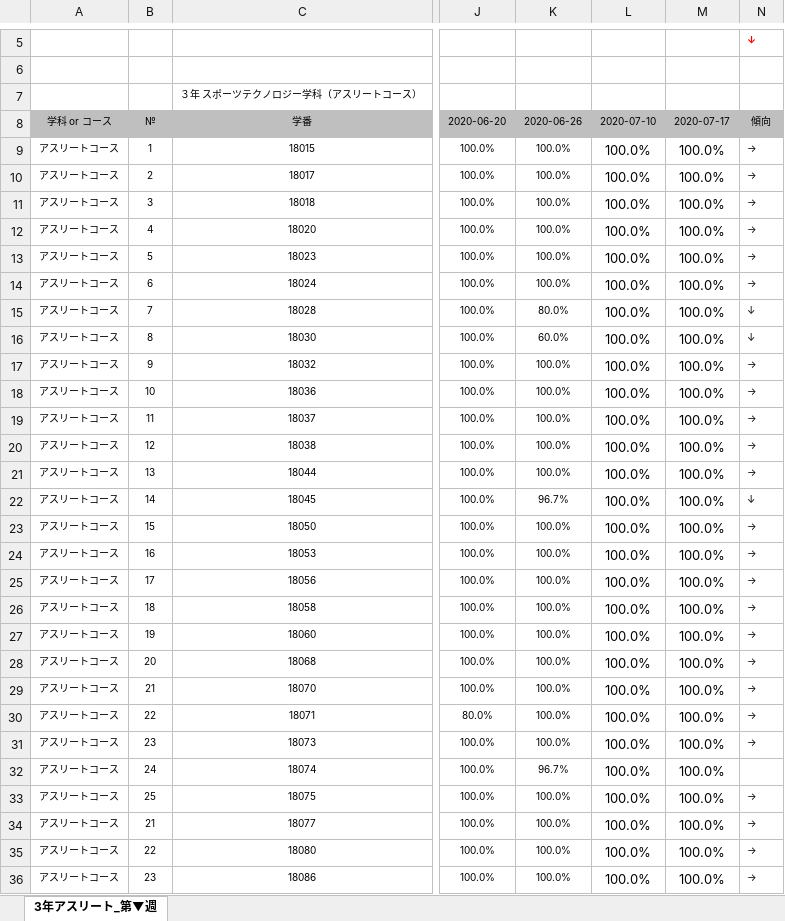
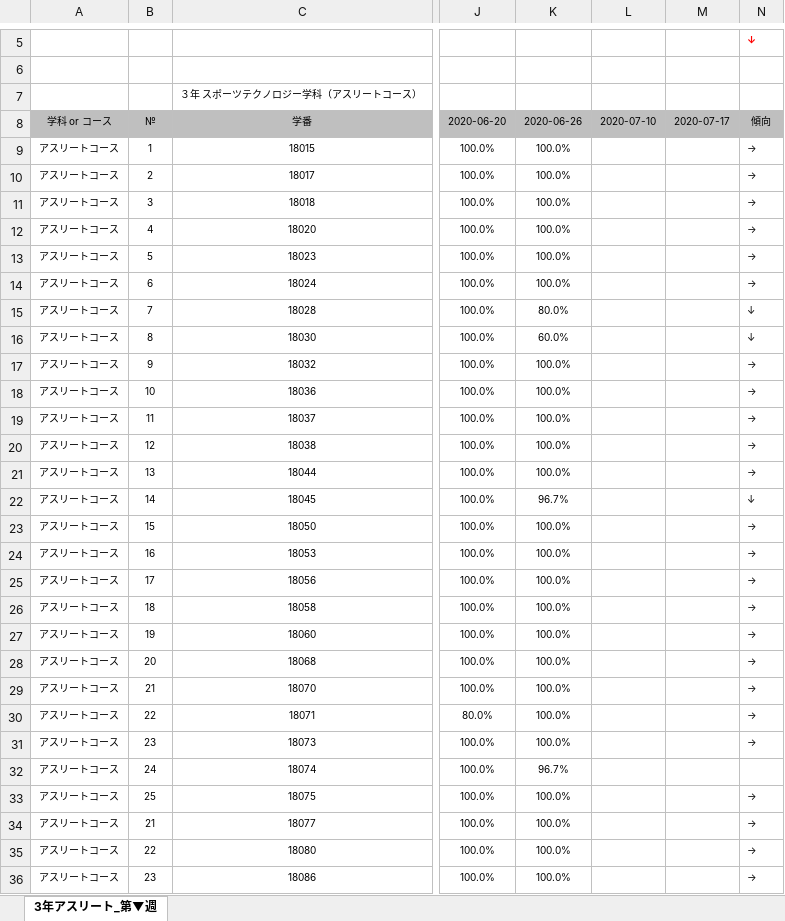
Before and after one commit to aujapan/UiPath, an Excel workbook: Excelの転機/出席率_大橋校（３年：北村）.xlsx, sheet 3年アスリート_第▼週, drawn as a sheet; only a part is shown, gaps mark what is left out; values as stored, in another font and other column widths than the file's, no borders; conditional formats not drawn; the diff covers the shown part only; the diff names each change by its address in the sheet, - before the commit and + after, or states it on an @@ line.

```diff
--- a/Excelの転機/出席率_大橋校（３年：北村）.xlsx (sheet 3年アスリート_第▼週)
+++ b/Excelの転機/出席率_大橋校（３年：北村）.xlsx (sheet 3年アスリート_第▼週)
-L9:L36: 100.0%
+L9:L36: (empty)
-M9:M36: 100.0%
+M9:M36: (empty)
```
Also changed, not shown: 4 edited cells elsewhere in this sheet, 4 other files.
